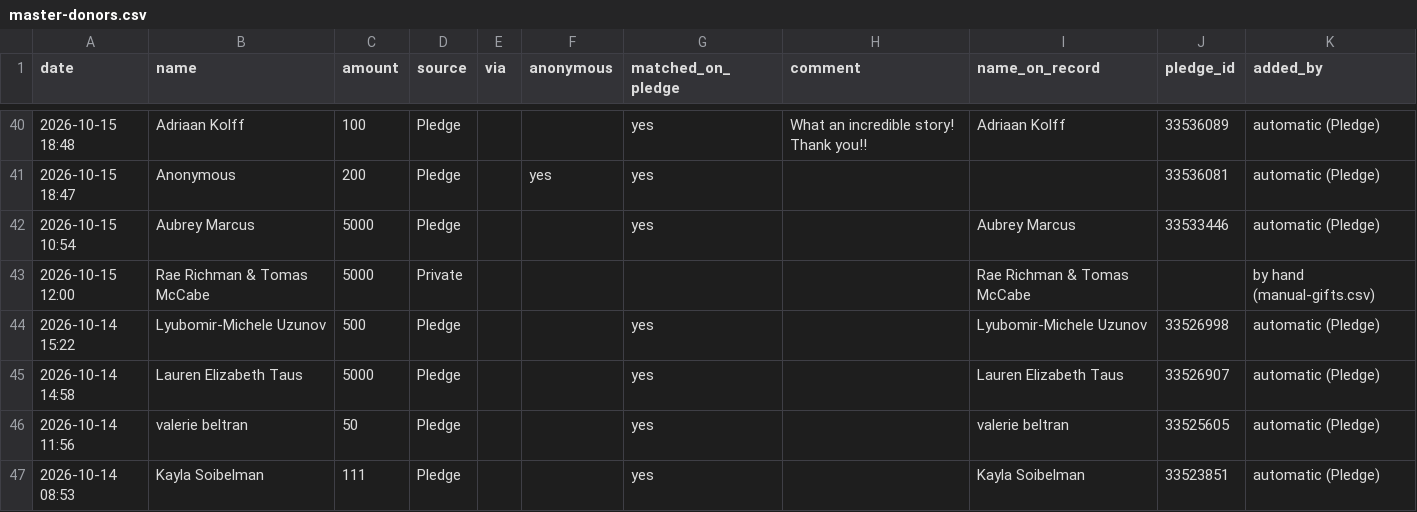
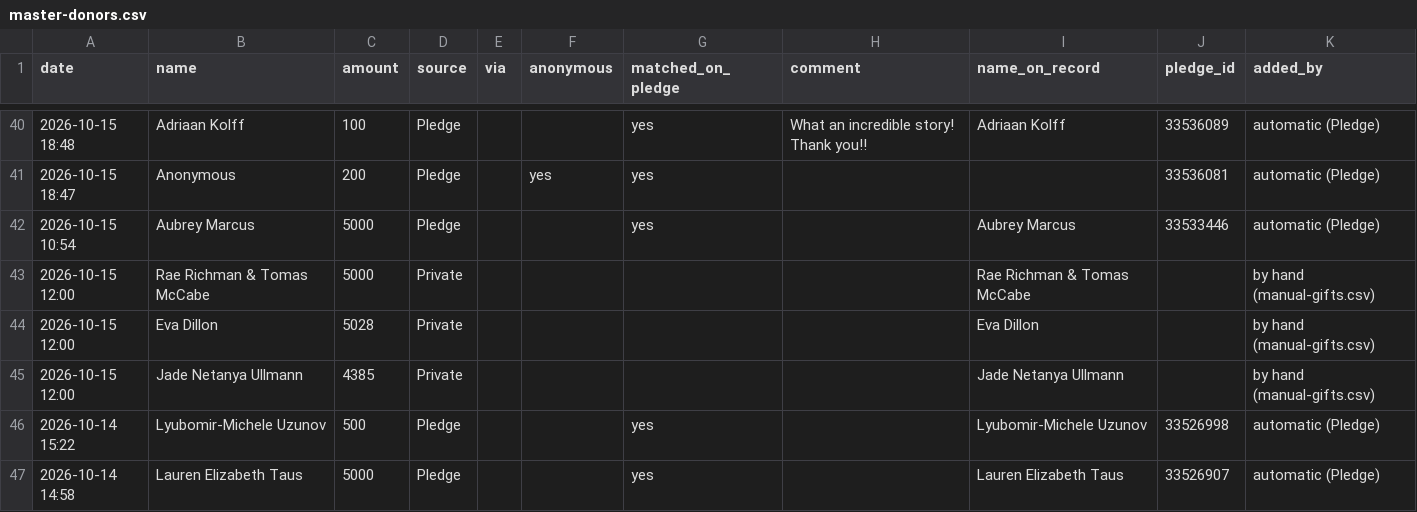
Before and after one commit to nirvanmullick/whatatrip-donor-wall, a CSV file: master-donors.csv, drawn as a sheet; only a part is shown, gaps mark what is left out; the shorter side is filled out with more unchanged rows.

```diff
--- a/master-donors.csv
+++ b/master-donors.csv
@@ -43,2 +43,4 @@ date,name,amount,source,via,anonymous,matched_on_pledge,comment,name_on_record,p
 2026-10-15 12:00,Rae Richman & Tomas McCabe,5000,Private,,,,,Rae Richman & Tomas McCabe,,by hand (manual-gifts.csv)
+2026-10-15 12:00,Eva Dillon,5028,Private,,,,,Eva Dillon,,by hand (manual-gifts.csv)
+2026-10-15 12:00,Jade Netanya Ullmann,4385,Private,,,,,Jade Netanya Ullmann,,by hand (manual-gifts.csv)
 2026-10-14 15:22,Lyubomir-Michele Uzunov,500,Pledge,,,yes,,Lyubomir-Michele Uzunov,33526998,automatic (Pledge)
```
Also changed, not shown: 7 other files.
